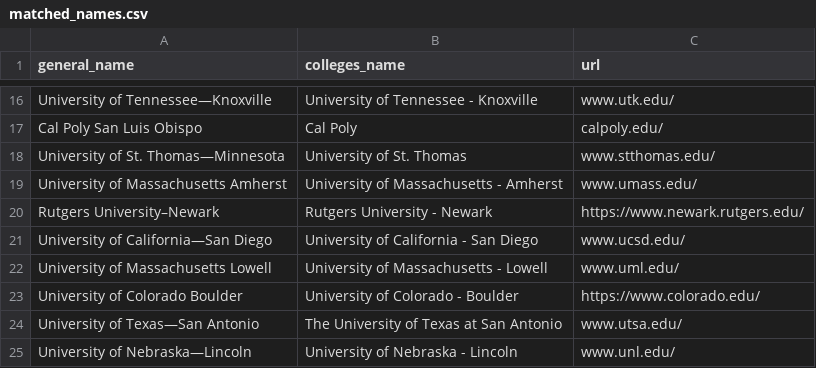
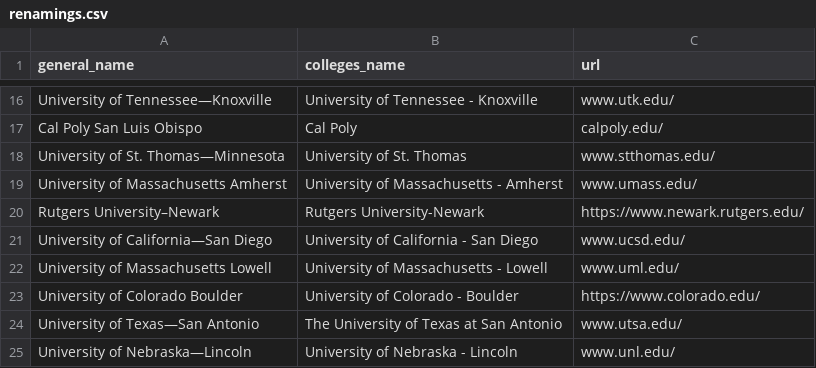
Before and after one commit to kevinzhang019/college-ai, a CSV file: college_ai/scraping/colleges/renamings.csv (was college_ai/scraping/colleges/matched_names.csv), drawn as a sheet; only a part is shown, gaps mark what is left out.

```diff
--- a/college_ai/scraping/colleges/matched_names.csv
+++ b/college_ai/scraping/colleges/renamings.csv
@@ -19,3 +19,3 @@ University of St. Thomas—Minnesota,University of St. Thomas,www.stthomas.edu/
 University of Massachusetts Amherst,University of Massachusetts - Amherst,www.umass.edu/
-Rutgers University–Newark,Rutgers University - Newark,https://www.newark.rutgers.edu/
+Rutgers University–Newark,Rutgers University-Newark,https://www.newark.rutgers.edu/
 University of California—San Diego,University of California - San Diego,www.ucsd.edu/
```
Also changed, not shown: 4 other files.
